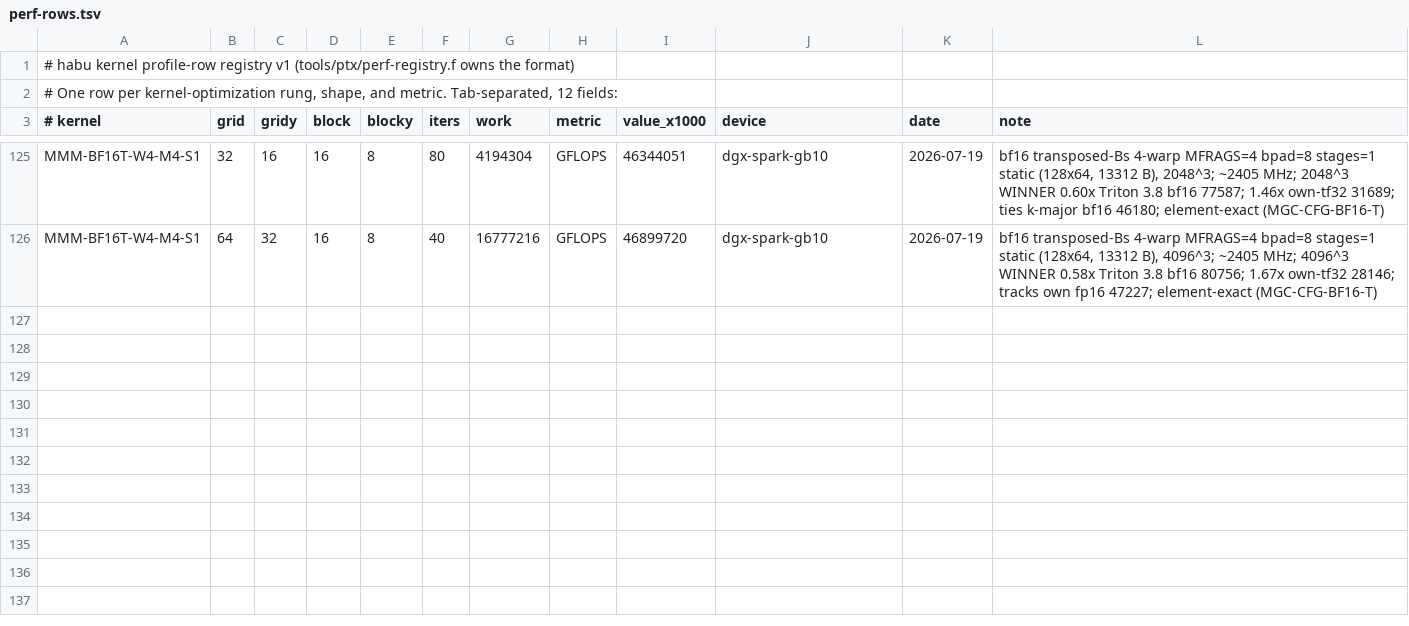
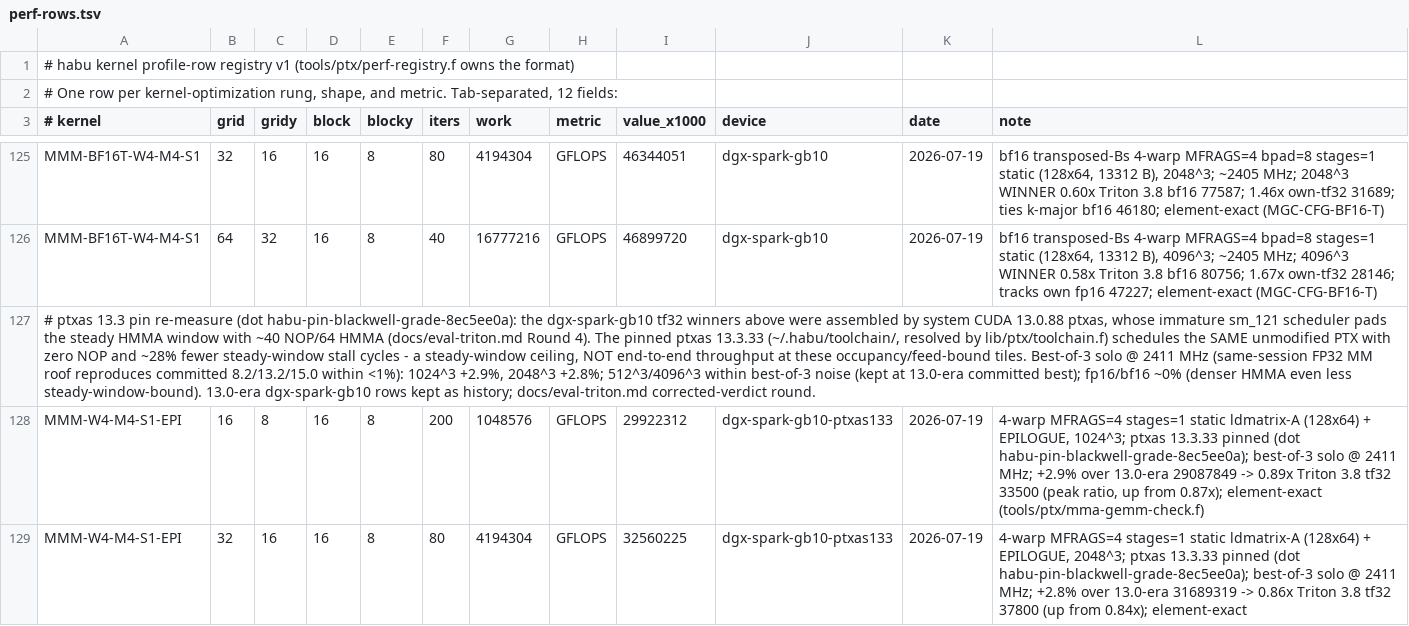
Before and after one commit to joelreymont/habu, a TSV file: tools/ptx/perf-rows.tsv, drawn as a sheet; only a part is shown, gaps mark what is left out; the diff names each change by its address in the sheet, - before the commit and + after, or states it on an @@ line.

Commit message:
Pin 13.3 ptxas; version-aware toolchain resolve

```diff
--- a/tools/ptx/perf-rows.tsv
+++ b/tools/ptx/perf-rows.tsv
+row 127: # ptxas 13.3 pin re-measure (dot habu-pin-blackwell-grade-8ec5ee0a): the dgx-spark-gb10 tf32 winners above were assembled by system CUDA 13.0.88 ptxas, whose immature sm_121 scheduler pads the steady HMMA window with ~40 NOP/64 HMMA (docs/eval-triton.md Round 4). The pinned ptxas 13.3.33 (~/.habu/toolchain/, resolved by lib/ptx/toolchain.f) schedules the SAME unmodified PTX with zero NOP and ~28% fewer steady-window stall cycles - a steady-window ceiling, NOT end-to-end throughput at these occupancy/feed-bound tiles. Best-of-3 solo @ 2411 MHz (same-session FP32 MM roof reproduces committed 8.2/13.2/15.0 within <1%): 1024^3 +2.9%, 2048^3 +2.8%; 512^3/4096^3 within best-of-3 noise (kept at 13.0-era committed best); fp16/bf16 ~0% (denser HMMA even less steady-window-bound). 13.0-era dgx-spark-gb10 rows kept as history; docs/eval-triton.md corrected-verdict round.
+row 128: MMM-W4-M4-S1-EPI | 16 | 8 | 16 | 8 | 200 | 1048576 | GFLOPS | 29922312 | dgx-spark-gb10-ptxas133 | 2026-07-19 | 4-warp MFRAGS=4 stages=1 static ldmatrix-A (128x64) + EPILOGUE, 1024^3; ptxas 13.3.33 pinned (dot habu-pin-blackwell-grade-8ec5ee0a); best-of-3 solo @ 2411 MHz; +2.9% over 13.0-era 29087849 -> 0.89x Triton 3.8 tf32 33500 (peak ratio, up from 0.87x); element-exact (tools/ptx/mma-gemm-check.f)
+row 129: MMM-W4-M4-S1-EPI | 32 | 16 | 16 | 8 | 80 | 4194304 | GFLOPS | 32560225 | dgx-spark-gb10-ptxas133 | 2026-07-19 | 4-warp MFRAGS=4 stages=1 static ldmatrix-A (128x64) + EPILOGUE, 2048^3; ptxas 13.3.33 pinned (dot habu-pin-blackwell-grade-8ec5ee0a); best-of-3 solo @ 2411 MHz; +2.8% over 13.0-era 31689319 -> 0.86x Triton 3.8 tf32 37800 (up from 0.84x); element-exact
```
Also changed, not shown: 5 other files.
